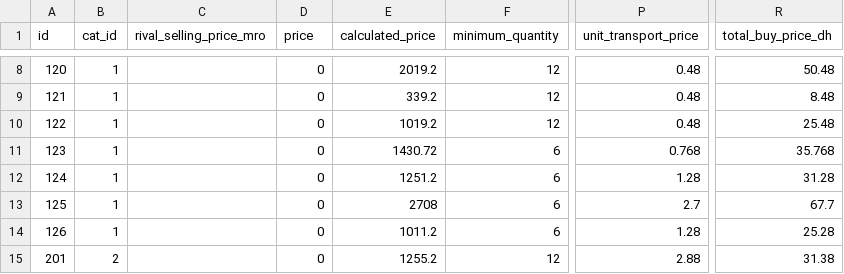
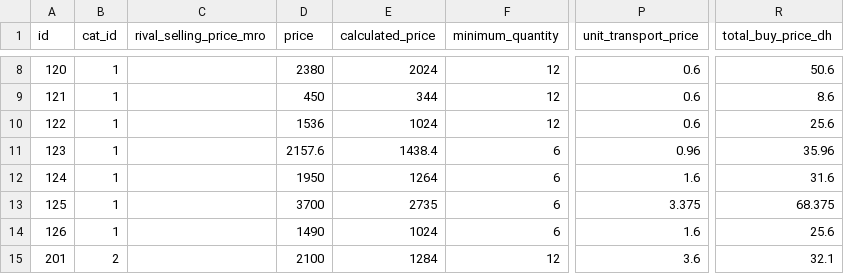
Before and after one commit to moolsbytheway/bazarcasa.ma, a CSV file: products/current.csv, drawn as a sheet; only a part is shown, gaps mark what is left out; the diff covers the shown part only; the diff names each change by its address in the sheet, - before the commit and + after, or states it on an @@ line.

```diff
--- a/products/current.csv
+++ b/products/current.csv
-D8 (price): 0
+D8 (price): 2380
-E8 (calculated_price): 2019.2
+E8 (calculated_price): 2024
-P8:P10 (unit_transport_price): 0.48
+P8:P10 (unit_transport_price): 0.6
-R8 (total_buy_price_dh): 50.48
+R8 (total_buy_price_dh): 50.6
-D9 (price): 0
+D9 (price): 450
-E9 (calculated_price): 339.2
+E9 (calculated_price): 344
-R9 (total_buy_price_dh): 8.48
+R9 (total_buy_price_dh): 8.6
-D10 (price): 0
+D10 (price): 1536
-E10 (calculated_price): 1019.2
+E10 (calculated_price): 1024
-R10 (total_buy_price_dh): 25.48
+R10 (total_buy_price_dh): 25.6
-D11 (price): 0
+D11 (price): 2157.6
-E11 (calculated_price): 1430.72
+E11 (calculated_price): 1438.4
-P11 (unit_transport_price): 0.768
+P11 (unit_transport_price): 0.96
-R11 (total_buy_price_dh): 35.768
+R11 (total_buy_price_dh): 35.96
-D12 (price): 0
+D12 (price): 1950
-E12 (calculated_price): 1251.2
+E12 (calculated_price): 1264
-P12 (unit_transport_price): 1.28
+P12 (unit_transport_price): 1.6
-R12 (total_buy_price_dh): 31.28
+R12 (total_buy_price_dh): 31.6
-D13 (price): 0
+D13 (price): 3700
-E13 (calculated_price): 2708
+E13 (calculated_price): 2735
-P13 (unit_transport_price): 2.7
+P13 (unit_transport_price): 3.375
-R13 (total_buy_price_dh): 67.7
+R13 (total_buy_price_dh): 68.375
-D14 (price): 0
+D14 (price): 1490
-E14 (calculated_price): 1011.2
+E14 (calculated_price): 1024
-P14 (unit_transport_price): 1.28
+P14 (unit_transport_price): 1.6
-R14 (total_buy_price_dh): 25.28
+R14 (total_buy_price_dh): 25.6
-D15 (price): 0
+D15 (price): 2100
-E15 (calculated_price): 1255.2
+E15 (calculated_price): 1284
-P15 (unit_transport_price): 2.88
+P15 (unit_transport_price): 3.6
-R15 (total_buy_price_dh): 31.38
+R15 (total_buy_price_dh): 32.1
```
Also changed, not shown: 30 edited cells elsewhere in this file.
